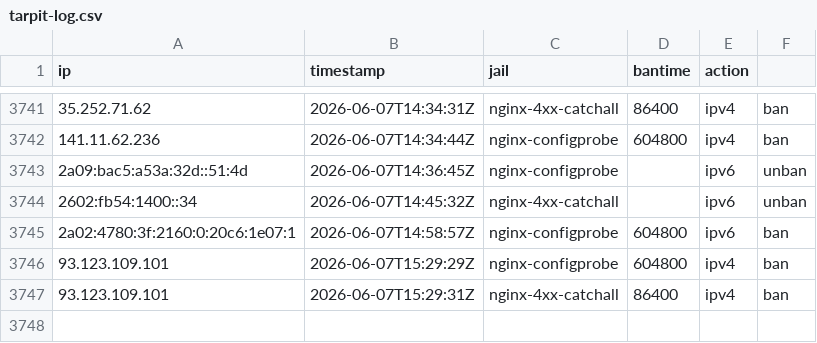
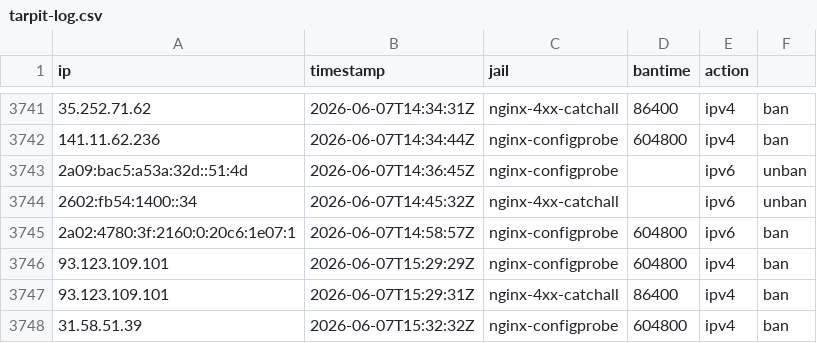
Before and after one commit to mperrins-demo/EDL, a CSV file: tarpit-log.csv, drawn as a sheet; only a part is shown, gaps mark what is left out; the diff names each change by its address in the sheet, - before the commit and + after, or states it on an @@ line.

Commit message:
ban 31.58.51.39 (nginx-configprobe, 604800s)

```diff
--- a/tarpit-log.csv
+++ b/tarpit-log.csv
+row 3748: 31.58.51.39 | 2026-06-07T15:32:32Z | nginx-configprobe | 604800 | ipv4 | ban
```
Also changed, not shown: 2 other files.
